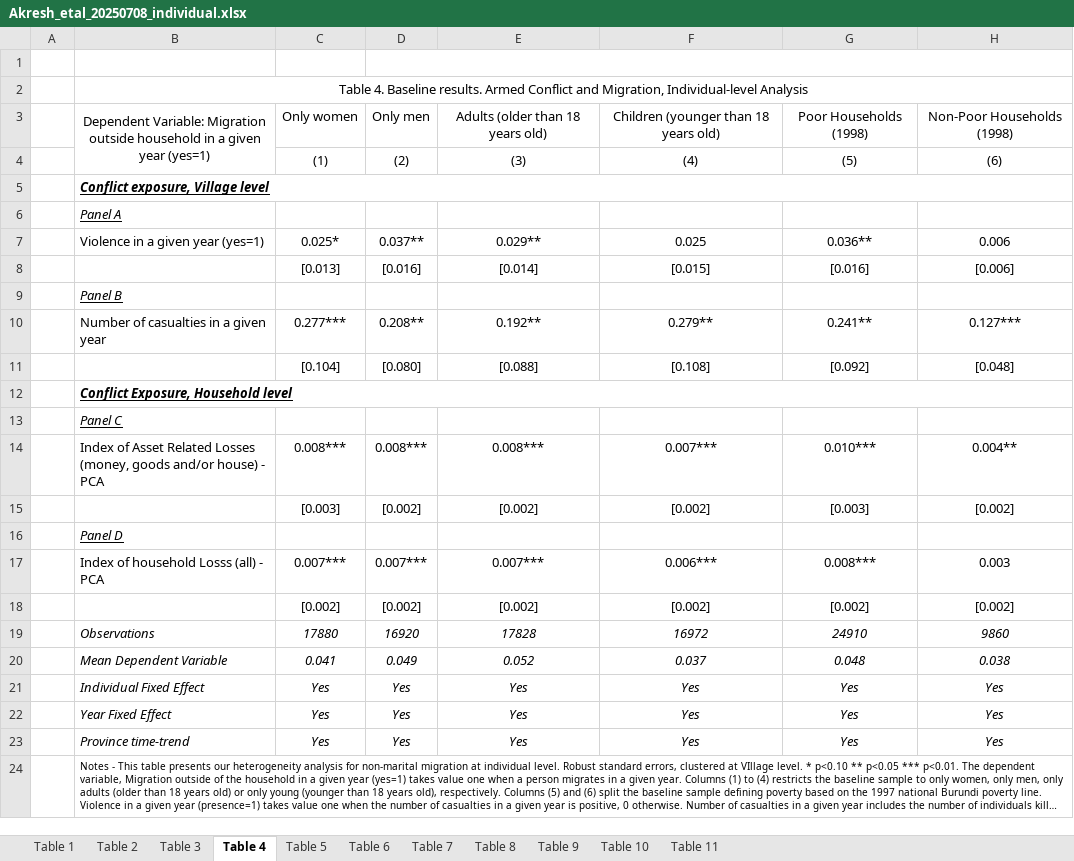
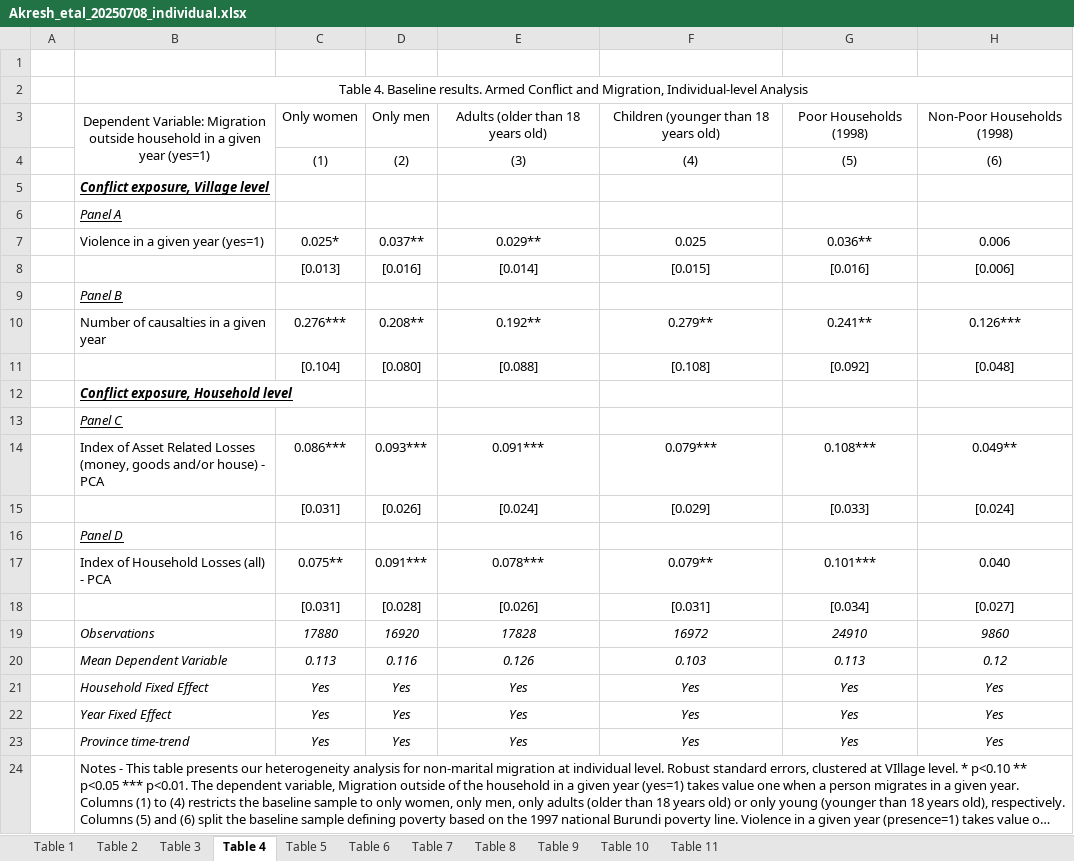
Before and after one commit to loveraste/household_structure_burundi, an Excel workbook: out/Akresh_etal_20250708_individual.xlsx, sheet Table 4, drawn as a sheet; long unchanged cells end in …; values as stored, in another font and other column widths than the file's, no borders; removed rows and columns are numbered as before the commit, all else as after; the diff names each change by its address in the sheet, - before the commit and + after, or states it on an @@ line.

```diff
--- a/out/Akresh_etal_20250708_individual.xlsx (sheet Table 4)
+++ b/out/Akresh_etal_20250708_individual.xlsx (sheet Table 4)
-D1:H1 merged
-B5:H5 merged
-B10: Number of casualties in a given year
+B10: Number of causalties in a given year
-C10: 0.277***
+C10: 0.276***
-H10: 0.127***
+H10: 0.126***
-B12: Conflict Exposure, Household level
+B12: Conflict exposure, Household level
-B12:H12 merged
-C14: 0.008***
+C14: 0.086***
-D14: 0.008***
+D14: 0.093***
-E14: 0.008***
+E14: 0.091***
-F14: 0.007***
+F14: 0.079***
-G14: 0.010***
+G14: 0.108***
-H14: 0.004**
+H14: 0.049**
-C15: [0.003]
+C15: [0.031]
-D15: [0.002]
+D15: [0.026]
-E15: [0.002]
+E15: [0.024]
-F15: [0.002]
+F15: [0.029]
-G15: [0.003]
+G15: [0.033]
-H15: [0.002]
+H15: [0.024]
-row 17:  | Index of household Losss (all) - PCA | 0.007*** | 0.007*** | 0.007*** | 0.006*** | 0.008*** | 0.003
-row 18:  |  | [0.002] | [0.002] | [0.002] | [0.002] | [0.002] | [0.002]
+row 17:  | Index of Household Losses (all) - PCA | 0.075** | 0.091*** | 0.078*** | 0.079** | 0.101*** | 0.040
+row 18:  |  | [0.031] | [0.028] | [0.026] | [0.031] | [0.034] | [0.027]
-C20: 0.041
+C20: 0.113
-D20: 0.049
+D20: 0.116
-E20: 0.052
+E20: 0.126
-F20: 0.037
+F20: 0.103
-G20: 0.048
+G20: 0.113
-H20: 0.038
+H20: 0.12
-B21: Individual Fixed Effect
+B21: Household Fixed Effect
@@ B24 text size: larger @@
```
Also changed, not shown: sheet Table 6, sheet Table 11, sheet Table 10, sheet Table 8, sheet Table 9, sheet Table 2, 4 more sheets, formulas that keep their value, out/Akresh_etal_20250708_household.xlsx, replication_progress.xlsx, 13 other files.
